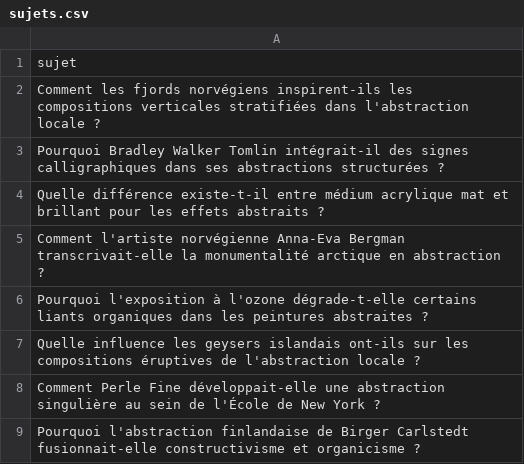
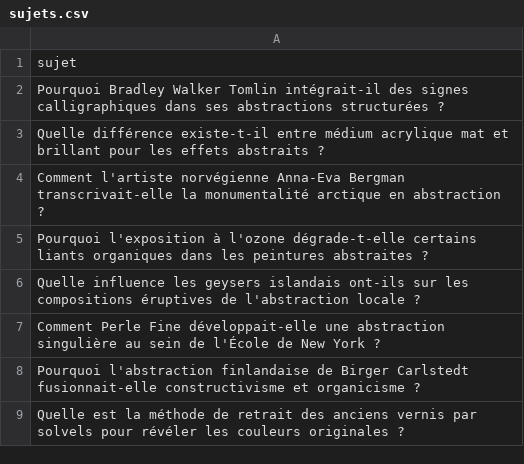
Before and after one commit to Metalosmose21/Abstrait-6, a CSV file: sujets.csv, drawn as a sheet; only a part is shown; the shorter side is filled out with more unchanged rows; the diff names each change by its address in the sheet, - before the commit and + after, or states it on an @@ line.

```diff
--- a/sujets.csv
+++ b/sujets.csv
-row 2: Comment les fjords norvégiens inspirent-ils les compositions verticales stratifiées dans l'abstraction locale ?
```
Also changed, not shown: sujets_traites.csv.
